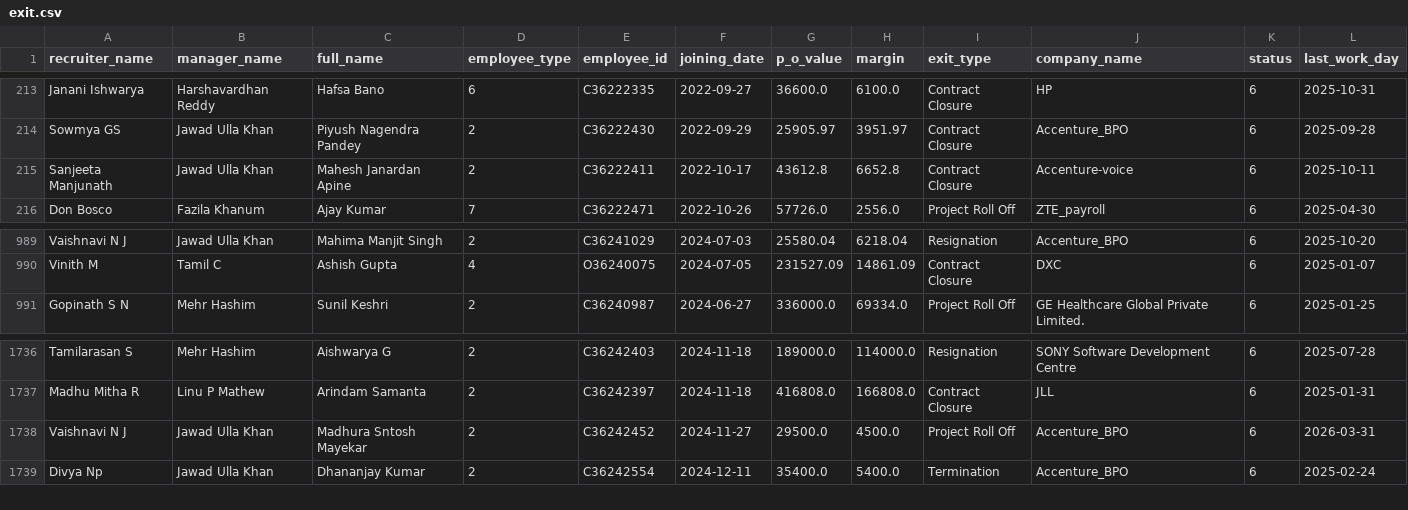
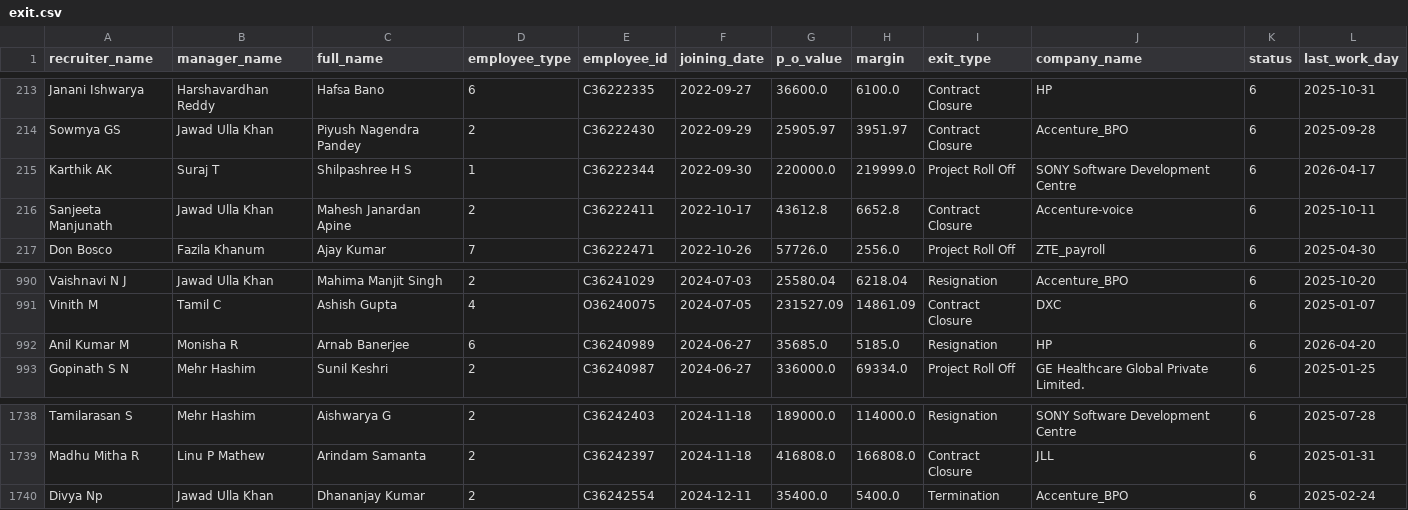
Before and after one commit to mdashiquekhanwork009-maker/CEO-Dashboard, a CSV file: data/exit.csv, drawn as a sheet; only a part is shown, gaps mark what is left out.

```diff
--- a/data/exit.csv
+++ b/data/exit.csv
@@ -214,2 +214,3 @@ Janani Ishwarya,Harshavardhan Reddy,Hafsa Bano,6,C36222335,2022-09-27,36600.0,61
 Sowmya GS,Jawad Ulla Khan,Piyush Nagendra Pandey,2,C36222430,2022-09-29,25905.97,3951.97,Contract Closure,Accenture_BPO,6,2025-09-28
+Karthik AK,Suraj T,Shilpashree  H S,1,C36222344,2022-09-30,220000.0,219999.0,Project Roll Off,SONY Software Development Centre,6,2026-04-17
 Sanjeeta Manjunath,Jawad Ulla Khan,Mahesh Janardan Apine,2,C36222411,2022-10-17,43612.8,6652.8,Contract Closure,Accenture-voice,6,2025-10-11
@@ -990,2 +991,3 @@ Vaishnavi N J,Jawad Ulla Khan,Mahima Manjit Singh,2,C36241029,2024-07-03,25580.0
 Vinith M,Tamil C,Ashish Gupta,4,O36240075,2024-07-05,231527.09,14861.09,Contract Closure,DXC,6,2025-01-07
+Anil Kumar M,Monisha R,Arnab Banerjee,6,C36240989,2024-06-27,35685.0,5185.0,Resignation,HP,6,2026-04-20
 Gopinath S N,Mehr Hashim,Sunil Keshri,2,C36240987,2024-06-27,336000.0,69334.0,Project Roll Off,GE Healthcare Global Private Limited.,6,2025-01-25
@@ -1737,3 +1739,2 @@ Tamilarasan S,Mehr Hashim,Aishwarya G,2,C36242403,2024-11-18,189000.0,114000.0,R
 Madhu Mitha R,Linu P Mathew,Arindam Samanta,2,C36242397,2024-11-18,416808.0,166808.0,Contract Closure,JLL,6,2025-01-31
-Vaishnavi N J,Jawad Ulla Khan,Madhura Sntosh Mayekar ,2,C36242452,2024-11-27,29500.0,4500.0,Project Roll Off,Accenture_BPO,6,2026-03-31
 Divya Np,Jawad Ulla Khan,Dhananjay Kumar,2,C36242554,2024-12-11,35400.0,5400.0,Termination,Accenture_BPO,6,2025-02-24
```
Also changed, not shown: data/exit_pipeline_data.csv, 2 other files.
